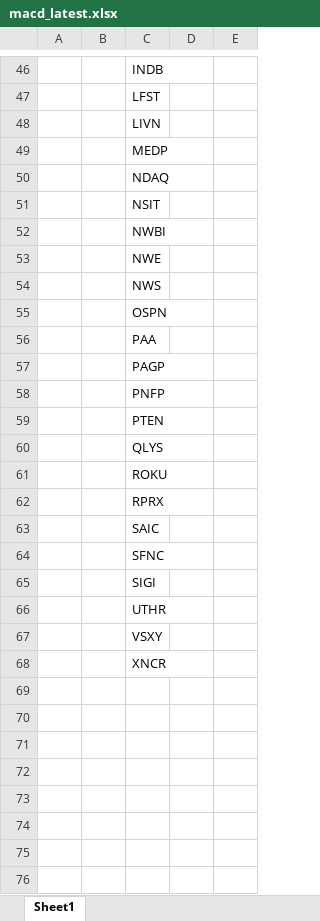
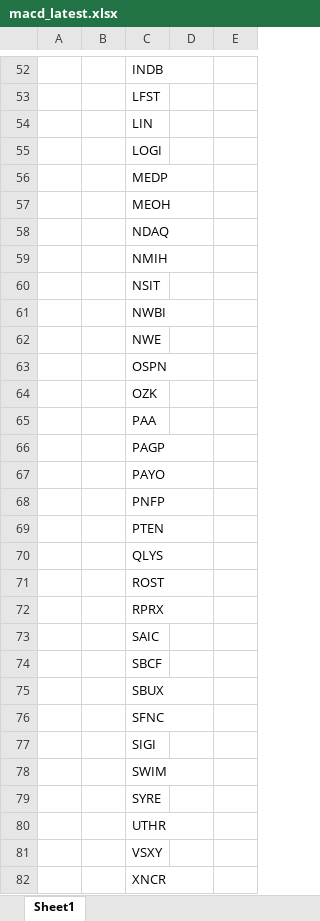
Before and after one commit to Kira11-ja/macd-scanner, an Excel workbook: results/macd_latest.xlsx, sheet Sheet1, drawn as a sheet; only a part is shown, gaps mark what is left out; values as stored, in another font and other column widths than the file's, no borders; removed rows and columns are numbered as before the commit, all else as after; the diff covers the shown part only; the diff names each change by its address in the sheet, - before the commit and + after, or states it on an @@ line.

```diff
--- a/results/macd_latest.xlsx (sheet Sheet1)
+++ b/results/macd_latest.xlsx (sheet Sheet1)
-C54: LIVN
+C54: LIN
+row 55:  |  | LOGI
+row 57:  |  | MEOH
+row 59:  |  | NMIH
-row 54:  |  | NWS
+row 64:  |  | OZK
+row 67:  |  | PAYO
-C71: ROKU
+C71: ROST
+row 74:  |  | SBCF
+row 75:  |  | SBUX
+row 78:  |  | SWIM
+row 79:  |  | SYRE
```
Also changed, not shown: 13 added rows, 7 removed rows and 39 edited cells elsewhere in this sheet, results/symbols_raw.xlsx, 1 other file.
